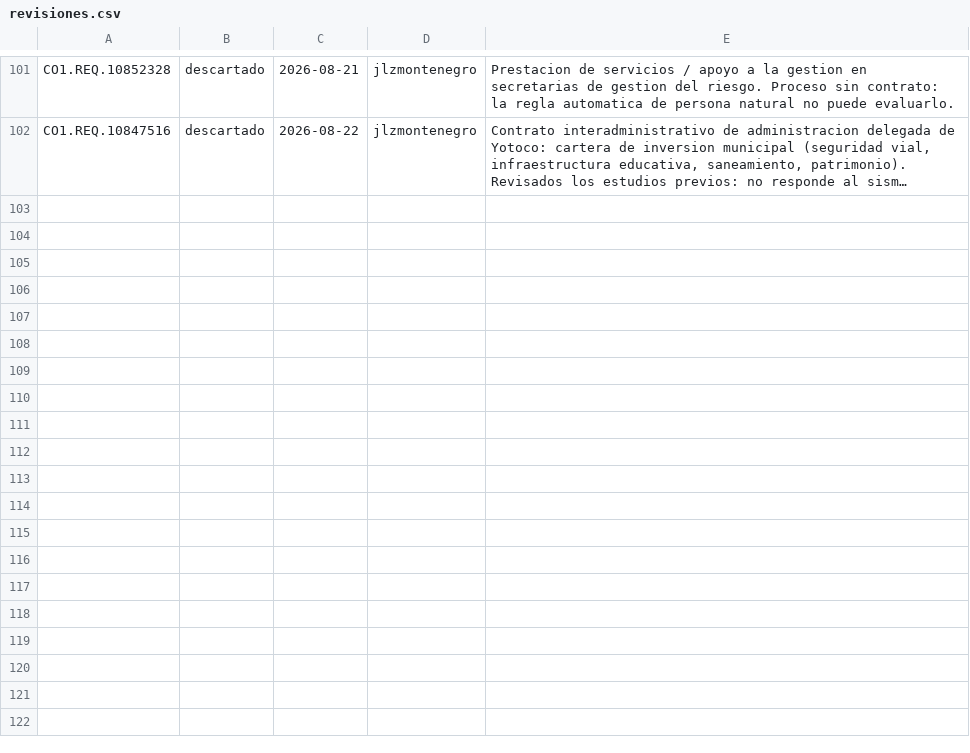
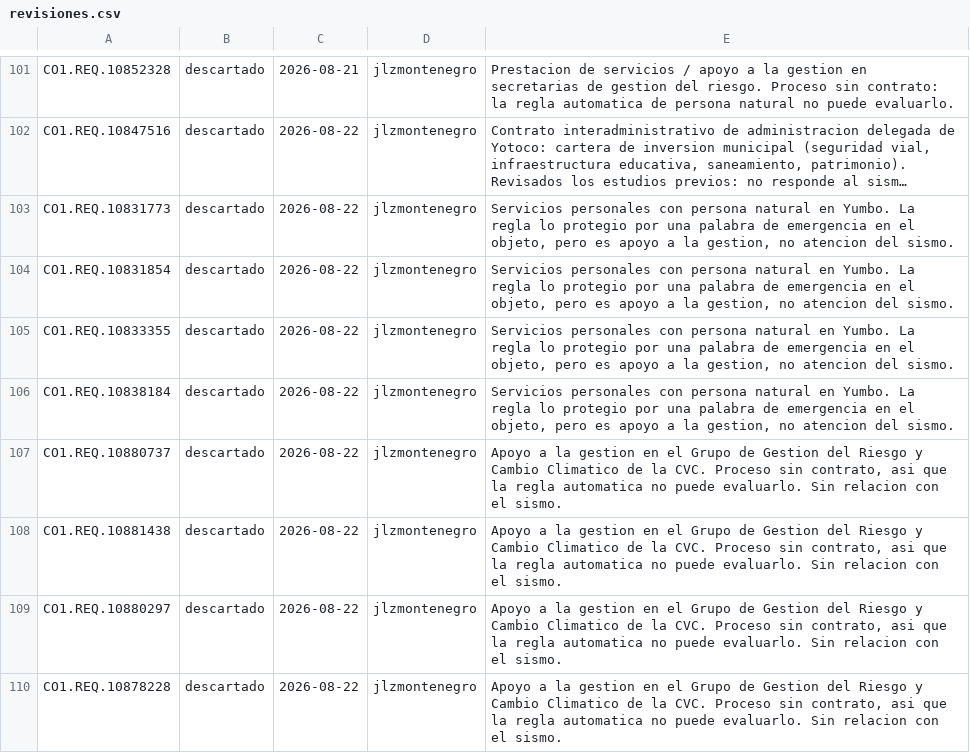
Before and after one commit to jlzmontenegro/contratacion-urgencia-manifiesta-valle, a CSV file: revisiones.csv, drawn as a sheet; only a part is shown, gaps mark what is left out; long unchanged cells end in …; the diff names each change by its address in the sheet, - before the commit and + after, or states it on an @@ line.

```diff
--- a/revisiones.csv
+++ b/revisiones.csv
+row 103: CO1.REQ.10831773 | descartado | 2026-08-22 | jlzmontenegro | Servicios personales con persona natural en Yumbo. La regla lo protegio por una palabra de emergencia en el objeto, pero es apoyo a la gestion, no atencion del sismo.
+row 104: CO1.REQ.10831854 | descartado | 2026-08-22 | jlzmontenegro | Servicios personales con persona natural en Yumbo. La regla lo protegio por una palabra de emergencia en el objeto, pero es apoyo a la gestion, no atencion del sismo.
+row 105: CO1.REQ.10833355 | descartado | 2026-08-22 | jlzmontenegro | Servicios personales con persona natural en Yumbo. La regla lo protegio por una palabra de emergencia en el objeto, pero es apoyo a la gestion, no atencion del sismo.
+row 106: CO1.REQ.10838184 | descartado | 2026-08-22 | jlzmontenegro | Servicios personales con persona natural en Yumbo. La regla lo protegio por una palabra de emergencia en el objeto, pero es apoyo a la gestion, no atencion del sismo.
+row 107: CO1.REQ.10880737 | descartado | 2026-08-22 | jlzmontenegro | Apoyo a la gestion en el Grupo de Gestion del Riesgo y Cambio Climatico de la CVC. Proceso sin contrato, asi que la regla automatica no puede evaluarlo. Sin relacion con el sismo.
+row 108: CO1.REQ.10881438 | descartado | 2026-08-22 | jlzmontenegro | Apoyo a la gestion en el Grupo de Gestion del Riesgo y Cambio Climatico de la CVC. Proceso sin contrato, asi que la regla automatica no puede evaluarlo. Sin relacion con el sismo.
+row 109: CO1.REQ.10880297 | descartado | 2026-08-22 | jlzmontenegro | Apoyo a la gestion en el Grupo de Gestion del Riesgo y Cambio Climatico de la CVC. Proceso sin contrato, asi que la regla automatica no puede evaluarlo. Sin relacion con el sismo.
+row 110: CO1.REQ.10878228 | descartado | 2026-08-22 | jlzmontenegro | Apoyo a la gestion en el Grupo de Gestion del Riesgo y Cambio Climatico de la CVC. Proceso sin contrato, asi que la regla automatica no puede evaluarlo. Sin relacion con el sismo.
```
